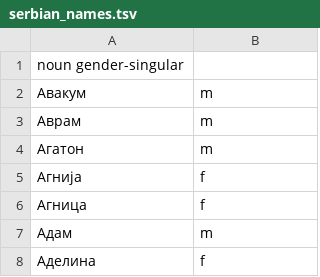
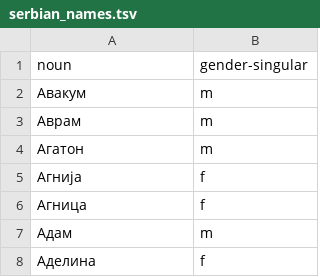
Before and after one commit to nciric/inflection-sr, a TSV file: data/serbian_names.tsv, drawn as a sheet; only a part is shown; removed rows and columns are numbered as before the commit, all else as after; the diff names each change by its address in the sheet, - before the commit and + after, or states it on an @@ line.

Commit message:
Fix spaces to tab

```diff
--- a/data/serbian_names.tsv
+++ b/data/serbian_names.tsv
-row 1: noun gender-singular
+row 1: noun | gender-singular
```
